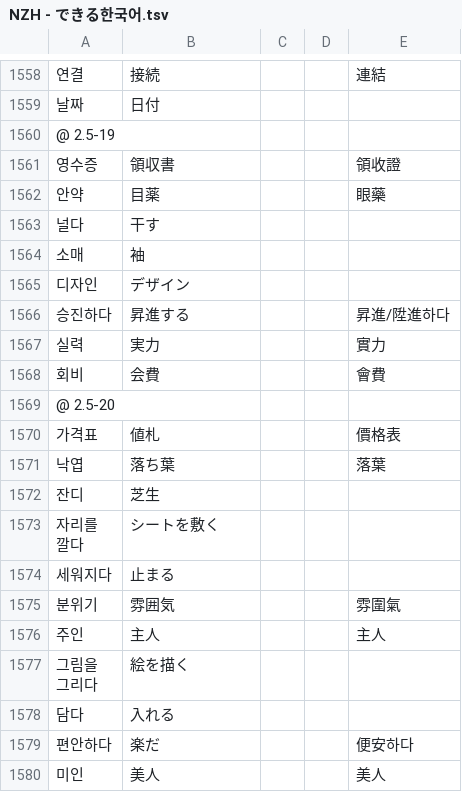
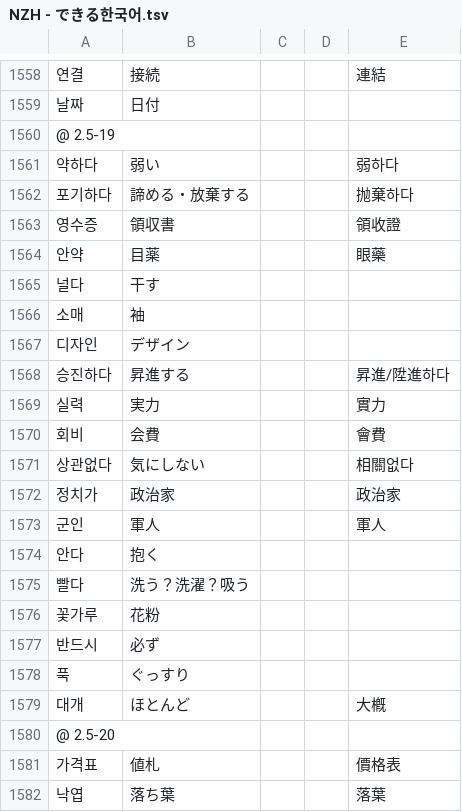
Before and after one commit to jdwebdev/NZH, a TSV file: tsv/NZH - できる한국어.tsv, drawn as a sheet; only a part is shown, gaps mark what is left out; the shorter side is filled out with more unchanged rows; the diff names each change by its address in the sheet, - before the commit and + after, or states it on an @@ line.

```diff
--- a/tsv/NZH - できる한국어.tsv
+++ b/tsv/NZH - できる한국어.tsv
+row 1561: 약하다 | 弱い |  |  | 弱하다
+row 1562: 포기하다 | 諦める・放棄する |  |  | 抛棄하다
+row 1571: 상관없다 | 気にしない |  |  | 相關없다
+row 1572: 정치가 | 政治家 |  |  | 政治家
+row 1573: 군인 | 軍人 |  |  | 軍人
+row 1574: 안다 | 抱く
+row 1575: 빨다 | 洗う？洗濯？吸う
+row 1576: 꽃가루 | 花粉
+row 1577: 반드시 | 必ず
+row 1578: 푹 | ぐっすり
+row 1579: 대개 | ほとんど |  |  | 大槪
```
Also changed, not shown: tsv/NZH - 本気で学ぶ中国語.tsv, tsv/NZH - 汉字.tsv.
